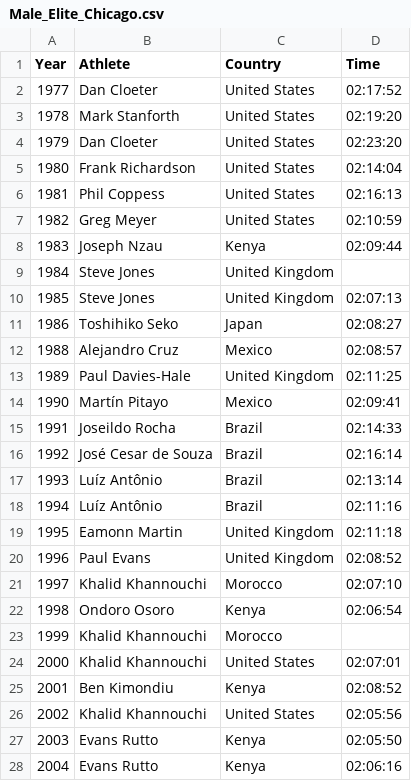
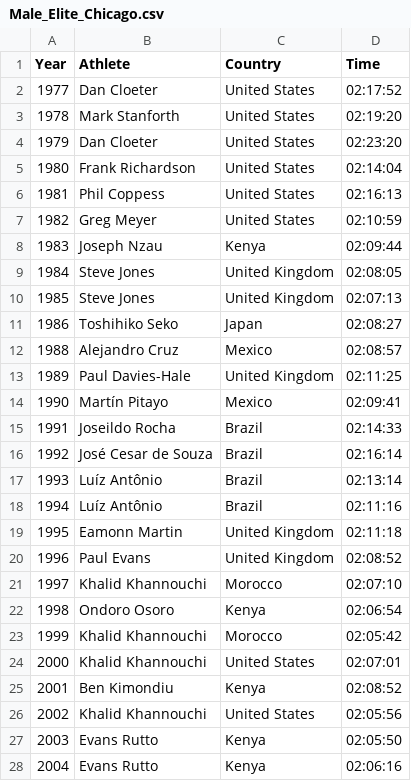
Before and after one commit to GJBroughton/World_Marathon_Majors, a CSV file: data/Male_Elite_Chicago.csv, drawn as a sheet; only a part is shown.

```diff
--- a/data/Male_Elite_Chicago.csv
+++ b/data/Male_Elite_Chicago.csv
@@ -8,3 +8,3 @@ Year,Athlete,Country,Time
 1983,Joseph Nzau,Kenya,02:09:44
-1984,Steve Jones,United Kingdom,
+1984,Steve Jones,United Kingdom,02:08:05
 1985,Steve Jones,United Kingdom,02:07:13
@@ -22,3 +22,3 @@ Year,Athlete,Country,Time
 1998,Ondoro Osoro,Kenya,02:06:54
-1999,Khalid Khannouchi,Morocco,
+1999,Khalid Khannouchi,Morocco,02:05:42
 2000,Khalid Khannouchi,United States,02:07:01
```
Also changed, not shown: data/Female_Elite_Chicago.csv, 1 other file.
